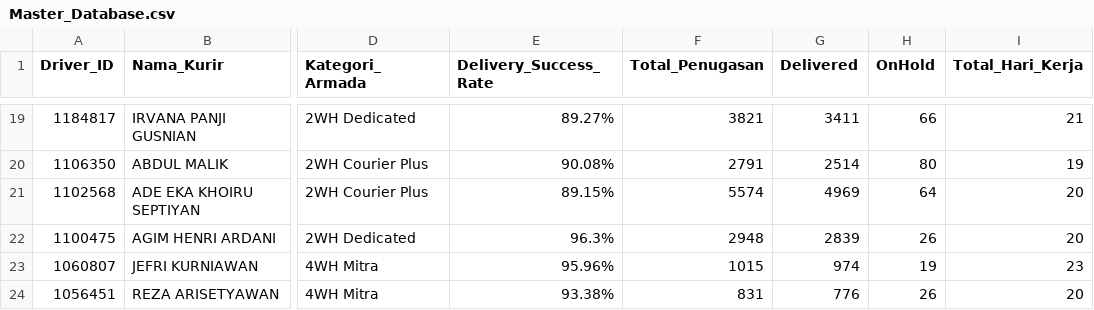
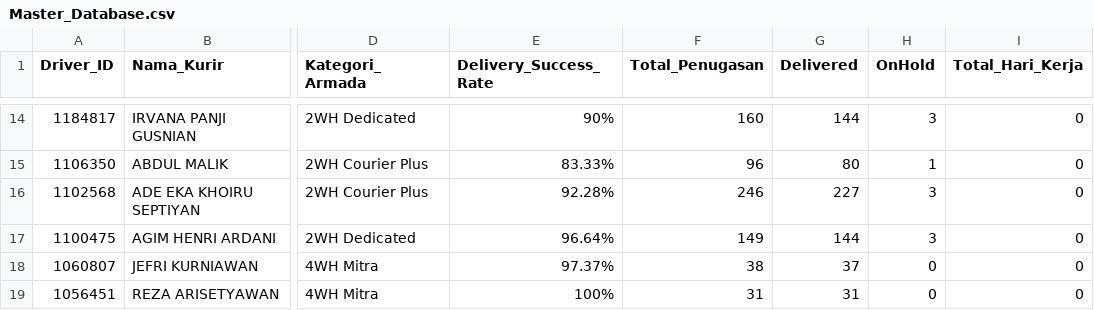
Before and after one commit to choerolfikrihamdani-cell/spx-driver-hub, a CSV file: Master_Database.csv, drawn as a sheet; only a part is shown, gaps mark what is left out; addresses are those after the commit; the diff covers the shown part only; the diff names each change by its address in the sheet, - before the commit and + after, or states it on an @@ line.

```diff
--- a/Master_Database.csv
+++ b/Master_Database.csv
-E14 (Delivery_Success_Rate): 89.27%
+E14 (Delivery_Success_Rate): 90%
-F14 (Total_Penugasan): 3821
+F14 (Total_Penugasan): 160
-G14 (Delivered): 3411
+G14 (Delivered): 144
-H14 (OnHold): 66
+H14 (OnHold): 3
-I14 (Total_Hari_Kerja): 21
+I14 (Total_Hari_Kerja): 0
-E15 (Delivery_Success_Rate): 90.08%
+E15 (Delivery_Success_Rate): 83.33%
-F15 (Total_Penugasan): 2791
+F15 (Total_Penugasan): 96
-G15 (Delivered): 2514
+G15 (Delivered): 80
-H15 (OnHold): 80
+H15 (OnHold): 1
-I15 (Total_Hari_Kerja): 19
+I15 (Total_Hari_Kerja): 0
-E16 (Delivery_Success_Rate): 89.15%
+E16 (Delivery_Success_Rate): 92.28%
-F16 (Total_Penugasan): 5574
+F16 (Total_Penugasan): 246
-G16 (Delivered): 4969
+G16 (Delivered): 227
-H16 (OnHold): 64
+H16 (OnHold): 3
-I16:I17 (Total_Hari_Kerja): 20
+I16:I17 (Total_Hari_Kerja): 0
-E17 (Delivery_Success_Rate): 96.3%
+E17 (Delivery_Success_Rate): 96.64%
-F17 (Total_Penugasan): 2948
+F17 (Total_Penugasan): 149
-G17 (Delivered): 2839
+G17 (Delivered): 144
-H17 (OnHold): 26
+H17 (OnHold): 3
-E18 (Delivery_Success_Rate): 95.96%
+E18 (Delivery_Success_Rate): 97.37%
-F18 (Total_Penugasan): 1015
+F18 (Total_Penugasan): 38
-G18 (Delivered): 974
+G18 (Delivered): 37
-H18 (OnHold): 19
+H18 (OnHold): 0
-I18 (Total_Hari_Kerja): 23
+I18 (Total_Hari_Kerja): 0
-E19 (Delivery_Success_Rate): 93.38%
+E19 (Delivery_Success_Rate): 100%
-F19 (Total_Penugasan): 831
+F19 (Total_Penugasan): 31
-G19 (Delivered): 776
+G19 (Delivered): 31
-H19 (OnHold): 26
+H19 (OnHold): 0
-I19 (Total_Hari_Kerja): 20
+I19 (Total_Hari_Kerja): 0
```
Also changed, not shown: 8 removed rows and 90 edited cells elsewhere in this file.
